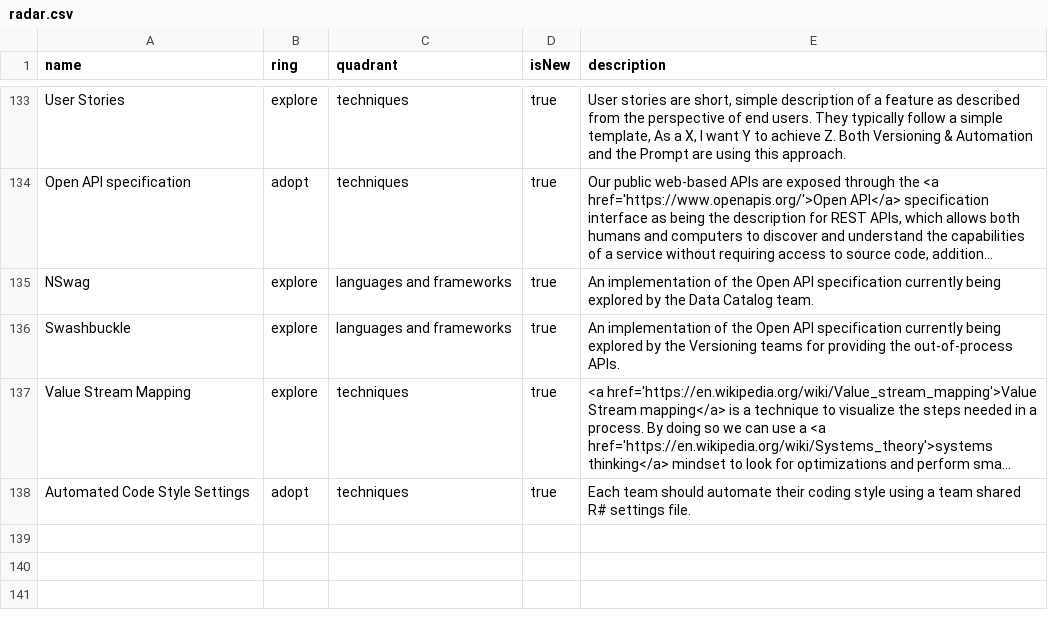
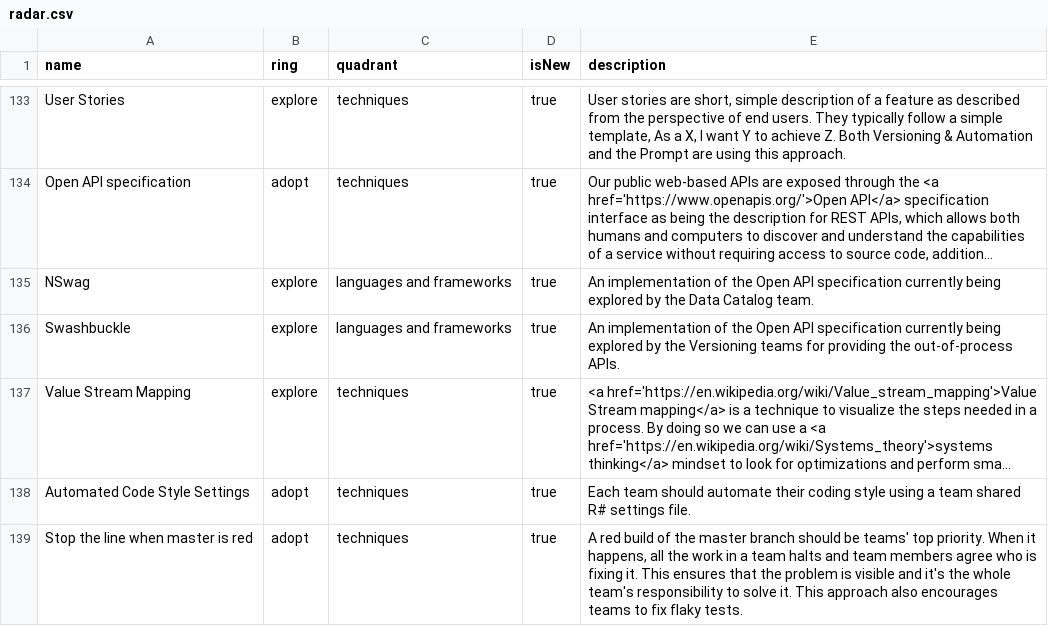
Before and after one commit to red-gate/Tech-Radar, a CSV file: radar.csv, drawn as a sheet; only a part is shown, gaps mark what is left out; long unchanged cells end in …; the diff names each change by its address in the sheet, - before the commit and + after, or states it on an @@ line.

Commit message:
Stop the line

```diff
--- a/radar.csv
+++ b/radar.csv
+row 139: Stop the line when master is red | adopt | techniques | true | A red build of the master branch should be teams' top priority. When it happens, all the work in a team halts and team members agree who is fixing it. This ensures that the problem is visible and it's the whole team's responsibility to solve it. This approach also encourages teams to fix flaky tests.
```
